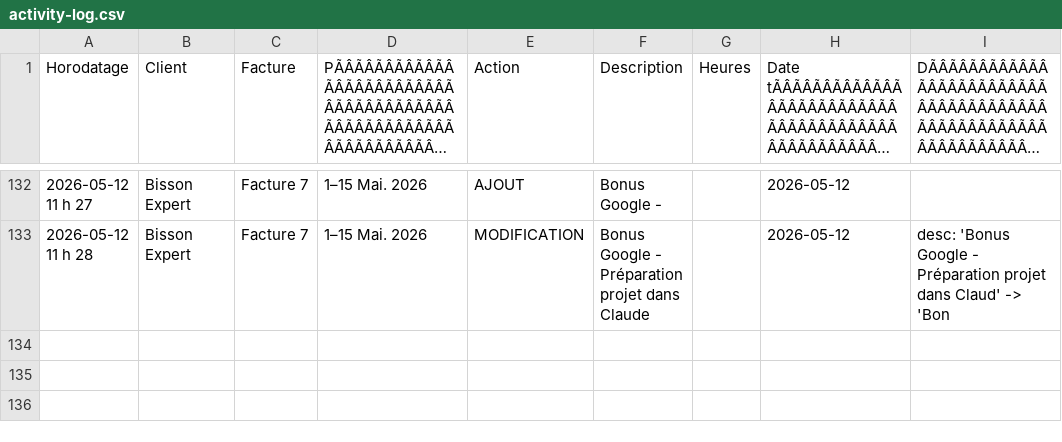
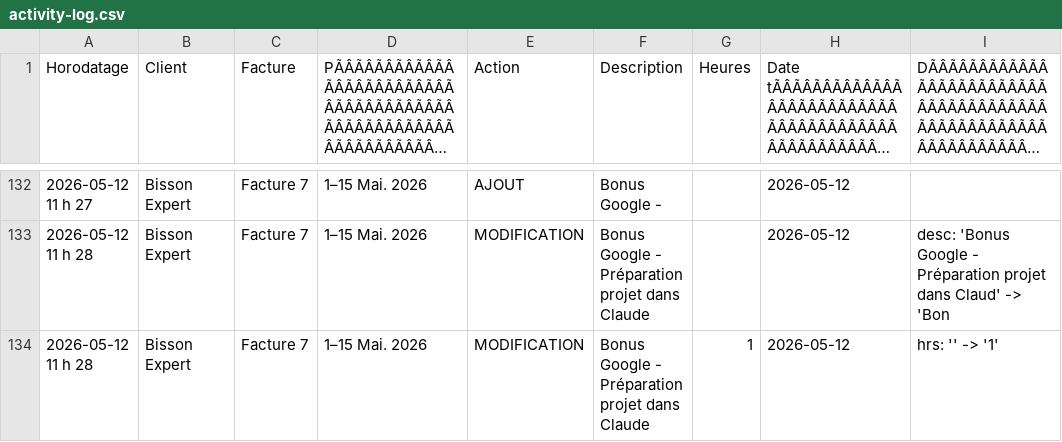
Before and after one commit to kchaouche17/billing-app, a CSV file: bisson-expert/logs/activity-log.csv, drawn as a sheet; only a part is shown, gaps mark what is left out; long unchanged cells end in …; the diff names each change by its address in the sheet, - before the commit and + after, or states it on an @@ line.

Commit message:
Activity log: 1 event

```diff
--- a/bisson-expert/logs/activity-log.csv
+++ b/bisson-expert/logs/activity-log.csv
+row 134: 2026-05-12 11 h 28 | Bisson Expert | Facture 7 | 1–15 Mai. 2026 | MODIFICATION | Bonus Google - Préparation projet dans Claude | 1 | 2026-05-12 | hrs: '' -> '1'
```
